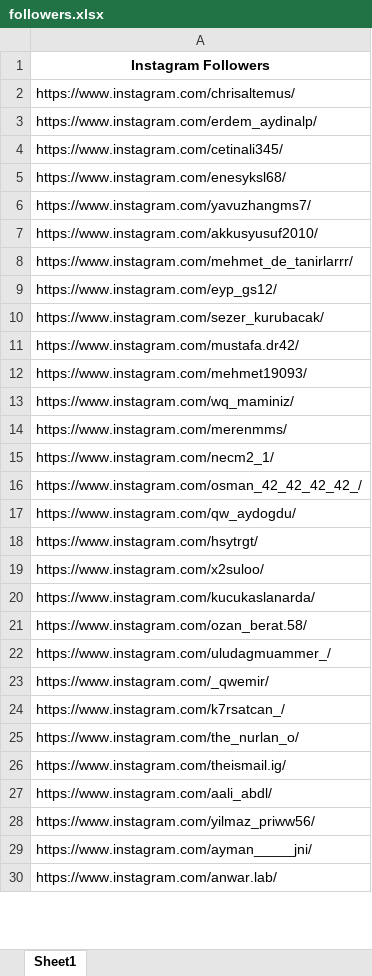
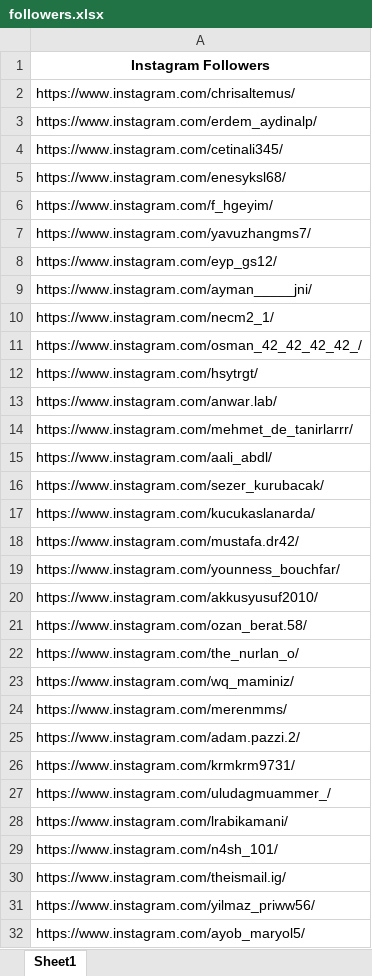
Before and after one commit to nazimturanoguz1/Instagram-Selenium-Automation-Script, an Excel workbook: followers.xlsx, sheet Sheet1, drawn as a sheet; only a part is shown; values as stored, in another font and other column widths than the file's, no borders; removed rows and columns are numbered as before the commit, all else as after; the diff covers the shown part only; the diff names each change by its address in the sheet, - before the commit and + after, or states it on an @@ line.

```diff
--- a/followers.xlsx (sheet Sheet1)
+++ b/followers.xlsx (sheet Sheet1)
@@ row 32 moved to row 6: https://www.instagram.com/f_hgeyim/ @@
@@ row 9 moved to row 8: https://www.instagram.com/eyp_gs12/ @@
+row 9: https://www.instagram.com/ayman_____jni/
+row 10: https://www.instagram.com/necm2_1/
+row 11: https://www.instagram.com/osman_42_42_42_42_/
@@ row 18 moved to row 12: https://www.instagram.com/hsytrgt/ @@
@@ row 30 moved to row 13: https://www.instagram.com/anwar.lab/ @@
@@ row 8 moved to row 14: https://www.instagram.com/mehmet_de_tani… @@
@@ row 27 moved to row 15: https://www.instagram.com/aali_abdl/ @@
@@ row 10 moved to row 16: https://www.instagram.com/sezer_kurubaca… @@
@@ row 20 moved to row 17: https://www.instagram.com/kucukaslanarda… @@
@@ row 11 moved to row 18: https://www.instagram.com/mustafa.dr42/ @@
+row 19: https://www.instagram.com/younness_bouchfar/
-A21: https://www.instagram.com/mehmet19093/
+A21: https://www.instagram.com/ozan_berat.58/
@@ row 25 moved to row 22: https://www.instagram.com/the_nurlan_o/ @@
-A25: https://www.instagram.com/necm2_1/
+A25: https://www.instagram.com/adam.pazzi.2/
-A26: https://www.instagram.com/osman_42_42_42_42_/
+A26: https://www.instagram.com/krmkrm9731/
-row 17: https://www.instagram.com/qw_aydogdu/
-row 19: https://www.instagram.com/x2suloo/
-row 21: https://www.instagram.com/ozan_berat.58/
-A28: https://www.instagram.com/_qwemir/
+A28: https://www.instagram.com/lrabikamani/
-A29: https://www.instagram.com/k7rsatcan_/
+A29: https://www.instagram.com/n4sh_101/
-A32: https://www.instagram.com/ayman_____jni/
+A32: https://www.instagram.com/ayob_maryol5/
```
Also changed, not shown: 1 removed row elsewhere in this sheet, 2 other files.
